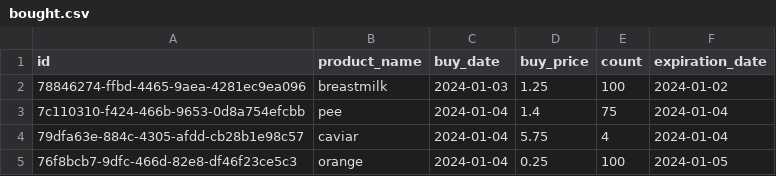
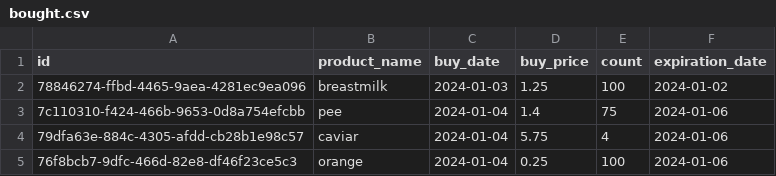
Before and after one commit to gizembrasser/superpy, a CSV file: data/bought.csv, drawn as a sheet.

```diff
--- a/data/bought.csv
+++ b/data/bought.csv
@@ -2,4 +2,4 @@ id,product_name,buy_date,buy_price,count,expiration_date
 78846274-ffbd-4465-9aea-4281ec9ea096,breastmilk,2024-01-03,1.25,100,2024-01-02
-7c110310-f424-466b-9653-0d8a754efcbb,pee,2024-01-04,1.4,75,2024-01-04
-79dfa63e-884c-4305-afdd-cb28b1e98c57,caviar,2024-01-04,5.75,4,2024-01-04
-76f8bcb7-9dfc-466d-82e8-df46f23ce5c3,orange,2024-01-04,0.25,100,2024-01-05
+7c110310-f424-466b-9653-0d8a754efcbb,pee,2024-01-04,1.4,75,2024-01-06
+79dfa63e-884c-4305-afdd-cb28b1e98c57,caviar,2024-01-04,5.75,4,2024-01-06
+76f8bcb7-9dfc-466d-82e8-df46f23ce5c3,orange,2024-01-04,0.25,100,2024-01-06
```
Also changed, not shown: 2 other files.
